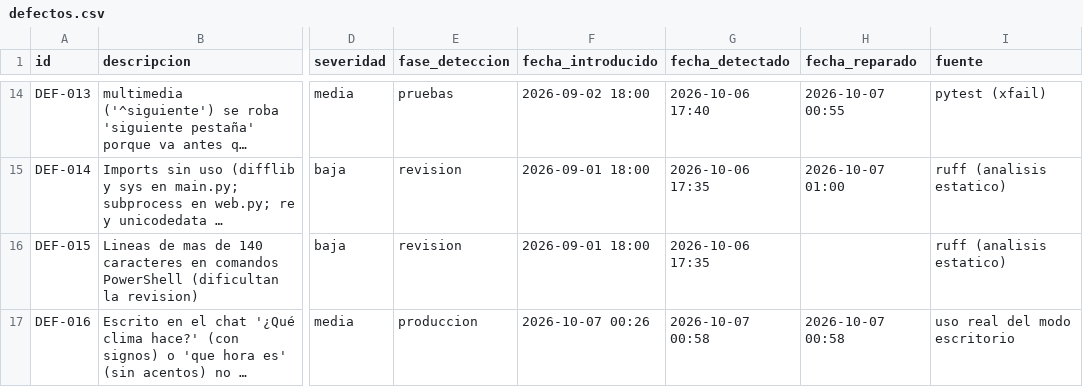
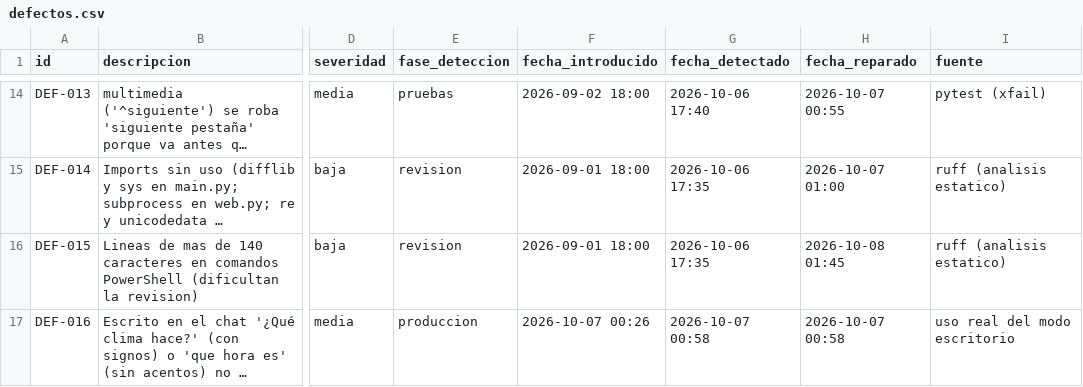
Before and after one commit to Favelalvara01/azmuth-devops, a CSV file: metricas/datos/defectos.csv, drawn as a sheet; only a part is shown, gaps mark what is left out; long unchanged cells end in …; the diff names each change by its address in the sheet, - before the commit and + after, or states it on an @@ line.

```diff
--- a/metricas/datos/defectos.csv
+++ b/metricas/datos/defectos.csv
-H16 (fecha_reparado): (empty)
+H16 (fecha_reparado): 2026-10-08 01:45
```
Also changed, not shown: 5 other files.
